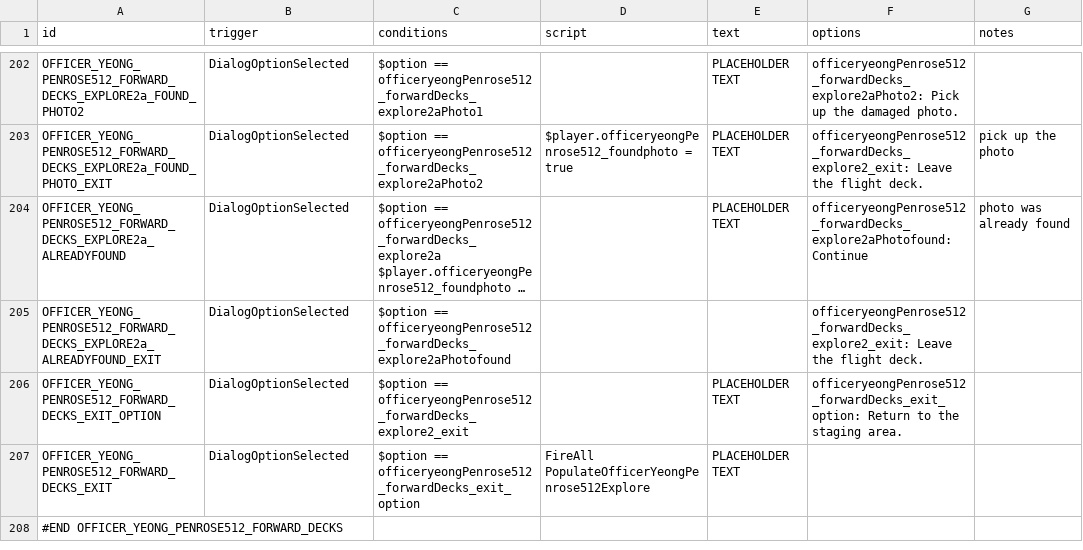
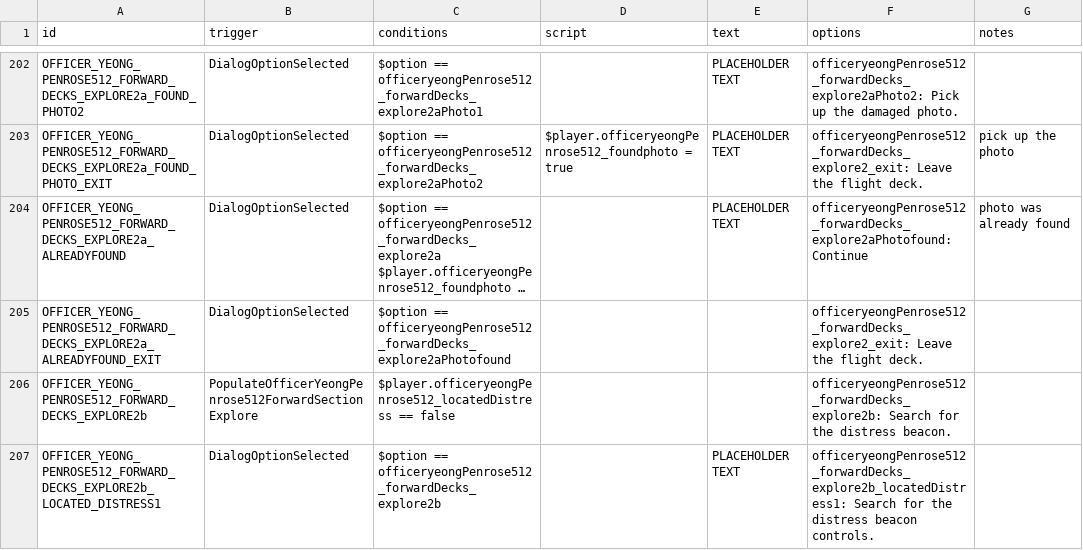
Before and after one commit to naslee2/SignalisMod, a CSV file: data/campaign/rules.csv, drawn as a sheet; only a part is shown, gaps mark what is left out; the shorter side is filled out with more unchanged rows; long unchanged cells end in …; the diff covers the shown part only; the diff names each change by its address in the sheet, - before the commit and + after, or states it on an @@ line.

```diff
--- a/data/campaign/rules.csv
+++ b/data/campaign/rules.csv
+row 206: OFFICER_YEONG_PENROSE512_FORWARD_DECKS_EXPLORE2b | PopulateOfficerYeongPenrose512ForwardSectionExplore | $player.officeryeongPenrose512_locatedDistress == false |  |  | officeryeongPenrose512_forwardDecks_explore2b: Search for the distress beacon.
+row 207: OFFICER_YEONG_PENROSE512_FORWARD_DECKS_EXPLORE2b_LOCATED_DISTRESS1 | DialogOptionSelected | $option == officeryeongPenrose512_forwardDecks_explore2b |  | PLACEHOLDER TEXT | officeryeongPenrose512_forwardDecks_explore2b_locatedDistress1: Search for the distress beacon controls.
```
Also changed, not shown: 3 added rows and 5 edited cells elsewhere in this file, 6 other files.
